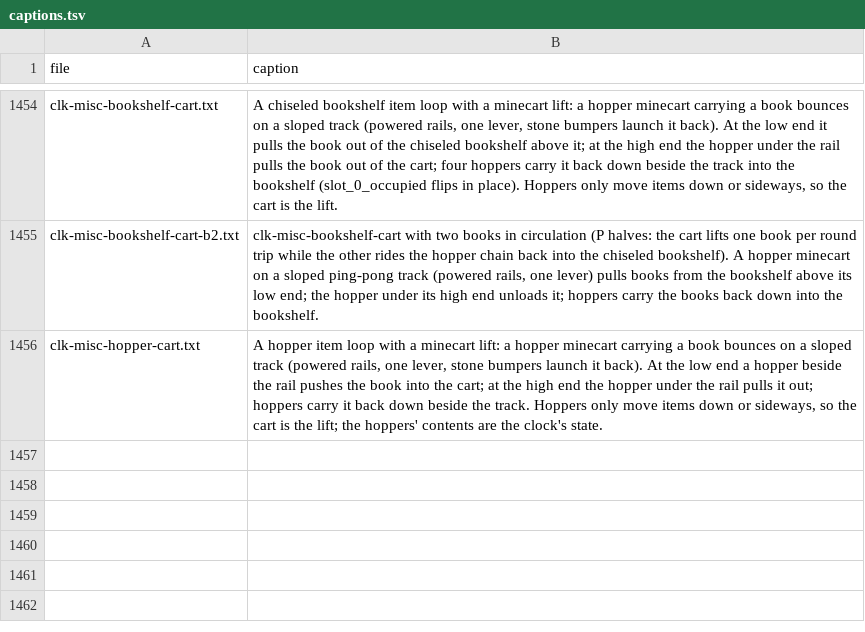
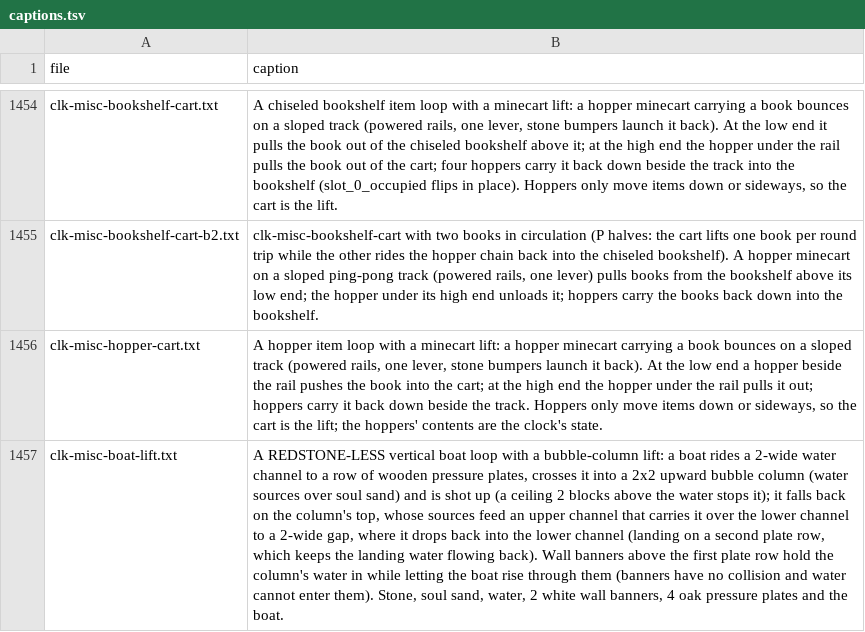
Before and after one commit to vjeux/minecraft-tas, a TSV file: designs/clocks/archive/captions.tsv, drawn as a sheet; only a part is shown, gaps mark what is left out; the diff names each change by its address in the sheet, - before the commit and + after, or states it on an @@ line.

```diff
--- a/designs/clocks/archive/captions.tsv
+++ b/designs/clocks/archive/captions.tsv
+row 1457: clk-misc-boat-lift.txt | A REDSTONE-LESS vertical boat loop with a bubble-column lift: a boat rides a 2-wide water channel to a row of wooden pressure plates, crosses it into a 2x2 upward bubble column (water sources over soul sand) and is shot up (a ceiling 2 blocks above the water stops it); it falls back on the column's top, whose sources feed an upper channel that carries it over the lower channel to a 2-wide gap, where it drops back into the lower channel (landing on a second plate row, which keeps the landing water flowing back). Wall banners above the first plate row hold the column's water in while letting the boat rise through them (banners have no collision and water cannot enter them). Stone, soul sand, water, 2 white wall banners, 4 oak pressure plates and the boat.
```
Also changed, not shown: designs/clocks/archive/verdicts-v1.tsv, 3 other files.
